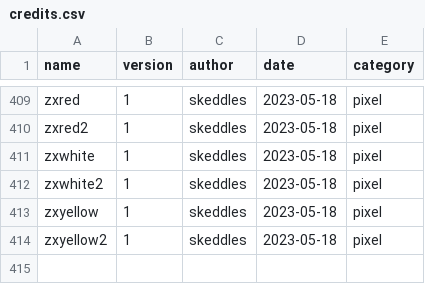
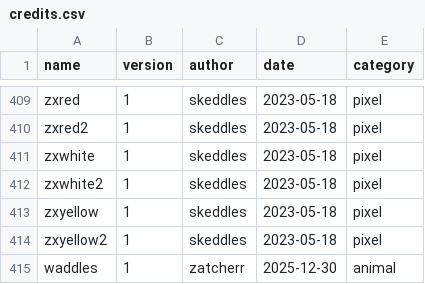
Before and after one commit to lospec/emoji-archive, a CSV file: credits.csv, drawn as a sheet; only a part is shown, gaps mark what is left out.

Commit message:
Add new entry for waddles in credits.csv

```diff
--- a/credits.csv
+++ b/credits.csv
@@ -414 +414,2 @@ zxyellow,1,skeddles,2023-05-18,pixel
 zxyellow2,1,skeddles,2023-05-18,pixel
+waddles,1,zatcherr,2025-12-30,animal
```
